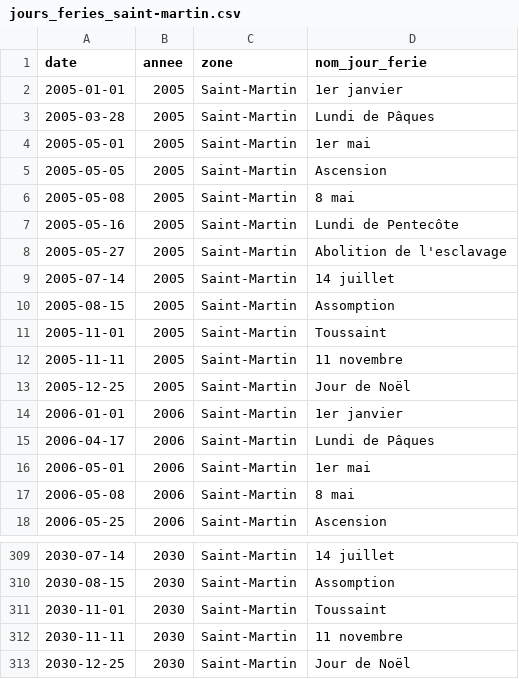
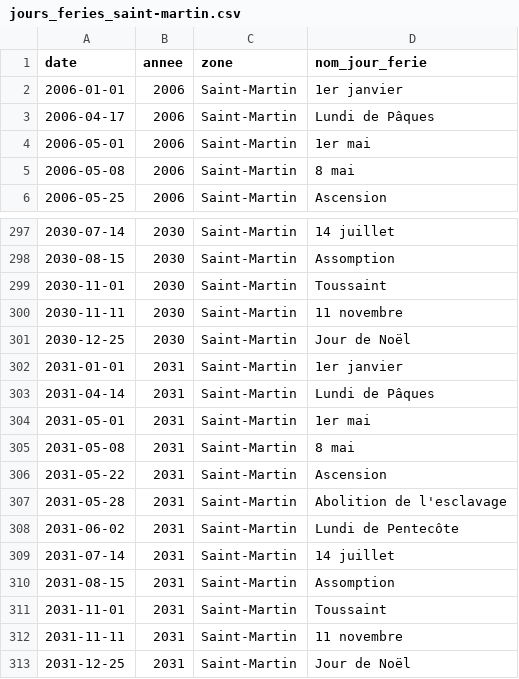
Before and after one commit to etalab/jours-feries-france-data, a CSV file: csv/jours_feries_saint-martin.csv, drawn as a sheet; only a part is shown, gaps mark what is left out; removed rows and columns are numbered as before the commit, all else as after; the diff covers the shown part only; the diff names each change by its address in the sheet, - before the commit and + after, or states it on an @@ line.

```diff
--- a/csv/jours_feries_saint-martin.csv
+++ b/csv/jours_feries_saint-martin.csv
-row 2: 2005-01-01 | 2005 | Saint-Martin | 1er janvier
-row 3: 2005-03-28 | 2005 | Saint-Martin | Lundi de Pâques
-row 4: 2005-05-01 | 2005 | Saint-Martin | 1er mai
-row 5: 2005-05-05 | 2005 | Saint-Martin | Ascension
-row 6: 2005-05-08 | 2005 | Saint-Martin | 8 mai
-row 7: 2005-05-16 | 2005 | Saint-Martin | Lundi de Pentecôte
-row 8: 2005-05-27 | 2005 | Saint-Martin | Abolition de l'esclavage
-row 9: 2005-07-14 | 2005 | Saint-Martin | 14 juillet
-row 10: 2005-08-15 | 2005 | Saint-Martin | Assomption
-row 11: 2005-11-01 | 2005 | Saint-Martin | Toussaint
-row 12: 2005-11-11 | 2005 | Saint-Martin | 11 novembre
-row 13: 2005-12-25 | 2005 | Saint-Martin | Jour de Noël
+row 302: 2031-01-01 | 2031 | Saint-Martin | 1er janvier
+row 303: 2031-04-14 | 2031 | Saint-Martin | Lundi de Pâques
+row 304: 2031-05-01 | 2031 | Saint-Martin | 1er mai
+row 305: 2031-05-08 | 2031 | Saint-Martin | 8 mai
+row 306: 2031-05-22 | 2031 | Saint-Martin | Ascension
+row 307: 2031-05-28 | 2031 | Saint-Martin | Abolition de l'esclavage
+row 308: 2031-06-02 | 2031 | Saint-Martin | Lundi de Pentecôte
+row 309: 2031-07-14 | 2031 | Saint-Martin | 14 juillet
+row 310: 2031-08-15 | 2031 | Saint-Martin | Assomption
+row 311: 2031-11-01 | 2031 | Saint-Martin | Toussaint
+row 312: 2031-11-11 | 2031 | Saint-Martin | 11 novembre
+row 313: 2031-12-25 | 2031 | Saint-Martin | Jour de Noël
```
Also changed, not shown: 1 moved row elsewhere in this file, csv/jours_feries_guyane.csv, csv/jours_feries_mayotte.csv, 39 other files.
